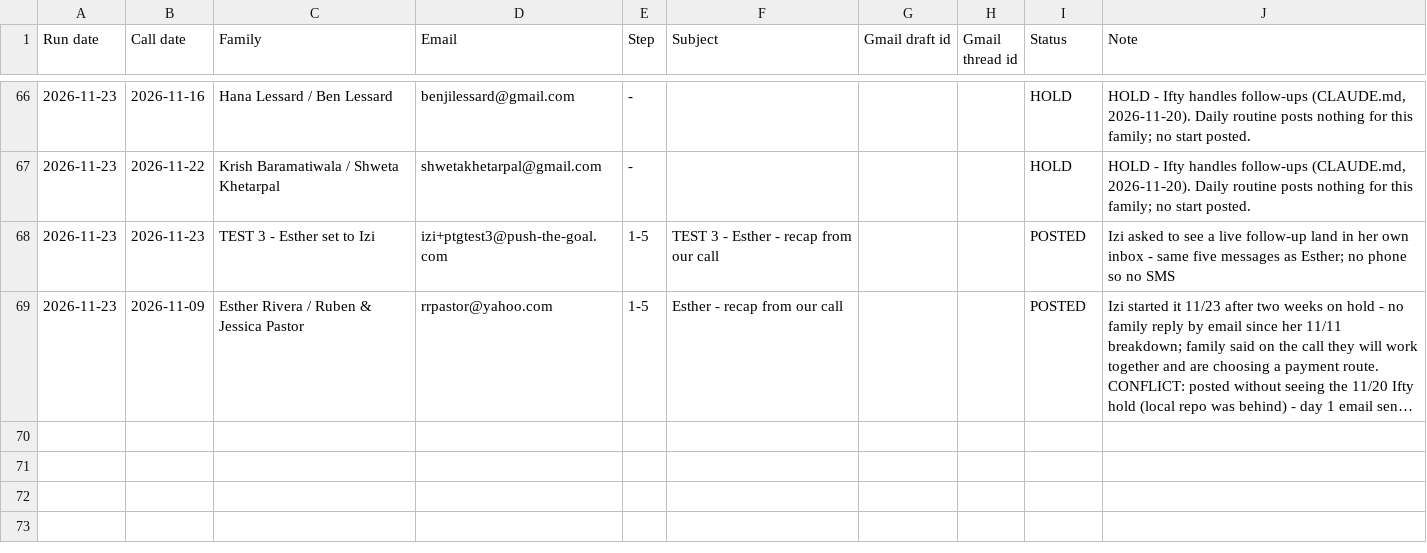
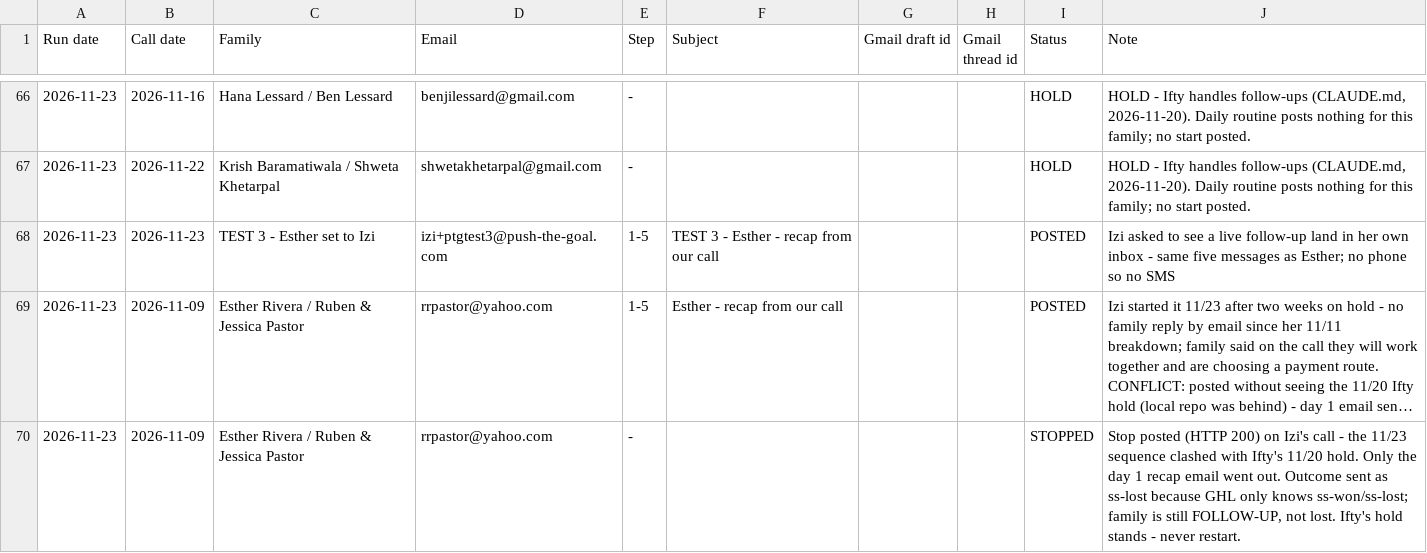
Before and after one commit to PushTheGoal/push-the-goal, a CSV file: sales/follow-up-log.csv, drawn as a sheet; only a part is shown, gaps mark what is left out; long unchanged cells end in …; the diff names each change by its address in the sheet, - before the commit and + after, or states it on an @@ line.

```diff
--- a/sales/follow-up-log.csv
+++ b/sales/follow-up-log.csv
+row 70: 2026-11-23 | 2026-11-09 | Esther Rivera / Ruben & Jessica Pastor | rrpastor@yahoo.com | - |  |  |  | STOPPED | Stop posted (HTTP 200) on Izi's call - the 11/23 sequence clashed with Ifty's 11/20 hold. Only the day 1 recap email went out. Outcome sent as ss-lost because GHL only knows ss-won/ss-lost; family is still FOLLOW-UP, not lost. Ifty's hold stands - never restart.
```
